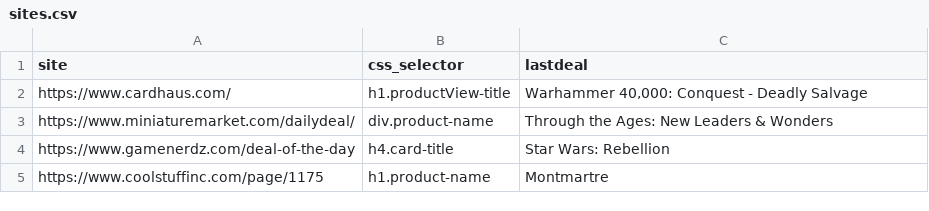
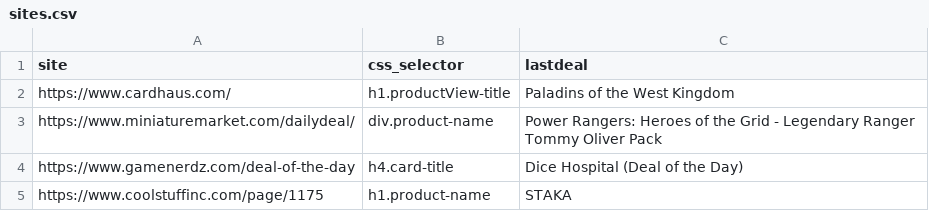
Before and after one commit to dhoeppne/site_listener, a CSV file: sites.csv, drawn as a sheet.

```diff
--- a/sites.csv
+++ b/sites.csv
@@ -1,5 +1,5 @@
 site,css_selector,lastdeal
-https://www.cardhaus.com/,h1.productView-title,"Warhammer 40,000: Conquest - Deadly Salvage"
-https://www.miniaturemarket.com/dailydeal/,div.product-name,Through the Ages: New Leaders & Wonders
-https://www.gamenerdz.com/deal-of-the-day,h4.card-title,Star Wars: Rebellion
-https://www.coolstuffinc.com/page/1175,h1.product-name,Montmartre
+https://www.cardhaus.com/,h1.productView-title,Paladins of the West Kingdom
+https://www.miniaturemarket.com/dailydeal/,div.product-name,Power Rangers: Heroes of the Grid - Legendary Ranger Tommy Oliver Pack
+https://www.gamenerdz.com/deal-of-the-day,h4.card-title,Dice Hospital (Deal of the Day)
+https://www.coolstuffinc.com/page/1175,h1.product-name,STAKA
```
Also changed, not shown: 1 other file.
